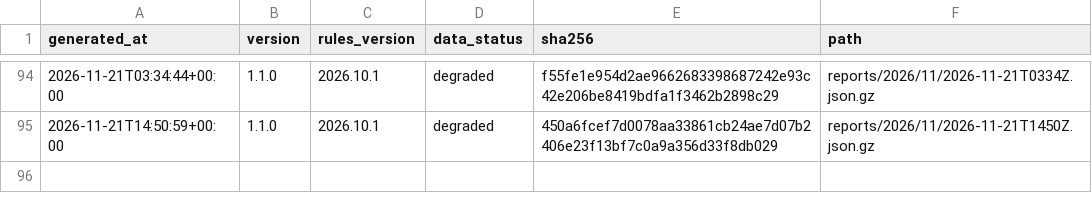
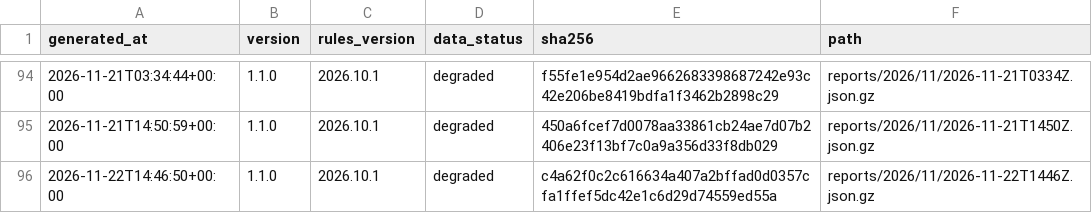
Before and after one commit to cssaritama/tsip-core, a CSV file: index.csv, drawn as a sheet; only a part is shown, gaps mark what is left out.

```diff
--- a/index.csv
+++ b/index.csv
@@ -95 +95,2 @@ generated_at,version,rules_version,data_status,sha256,path
 2026-11-21T14:50:59+00:00,1.1.0,2026.10.1,degraded,450a6fcef7d0078aa33861cb24ae7d07b2406e23f13bf7c0a9a356d33f8db029,reports/2026/11/2026-11-21T1450Z.json.gz
+2026-11-22T14:46:50+00:00,1.1.0,2026.10.1,degraded,c4a62f0c2c616634a407a2bffad0d0357cfa1ffef5dc42e1c6d29d74559ed55a,reports/2026/11/2026-11-22T1446Z.json.gz
```
Also changed, not shown: 1 other file.
